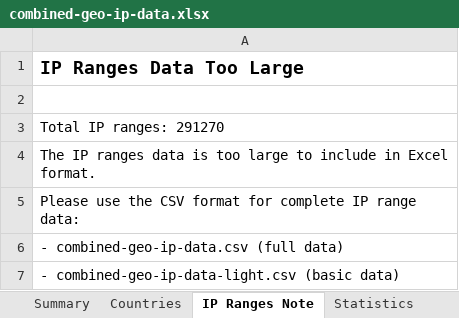
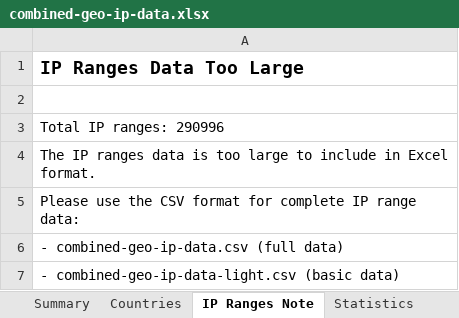
Before and after one commit to Fog3211/geo-ip-generator, an Excel workbook: data/combined-geo-ip-data.xlsx, sheet IP Ranges Note, drawn as a sheet; values as stored, in another font and other column widths than the file's, no borders; the diff names each change by its address in the sheet, - before the commit and + after, or states it on an @@ line.

```diff
--- a/data/combined-geo-ip-data.xlsx (sheet IP Ranges Note)
+++ b/data/combined-geo-ip-data.xlsx (sheet IP Ranges Note)
-A3: Total IP ranges: 291270
+A3: Total IP ranges: 290996
```
Also changed, not shown: sheet Countries, sheet Statistics, sheet Summary, 6 other files.
